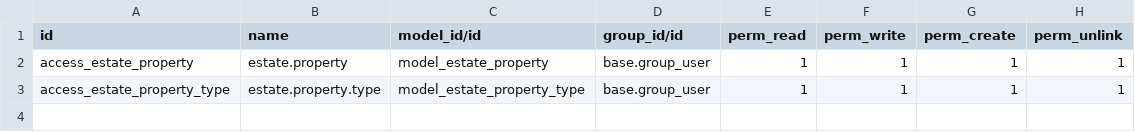
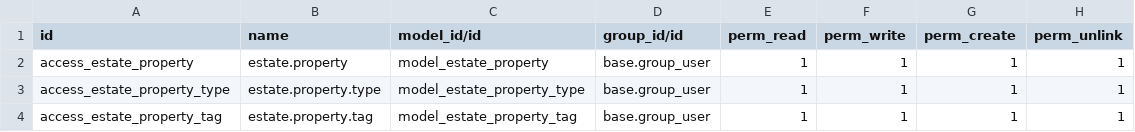
Before and after one commit to nyakos/odoo_tutorial, a CSV file: estate/security/ir.model.access.csv, drawn as a sheet.

Commit message:
adding estate_property_tag to manifests and ir.model

```diff
--- a/estate/security/ir.model.access.csv
+++ b/estate/security/ir.model.access.csv
@@ -3 +3,2 @@
 "access_estate_property_type","estate.property.type","model_estate_property_type","base.group_user","1","1","1","1"
+"access_estate_property_tag","estate.property.tag","model_estate_property_tag","base.group_user","1","1","1","1"
```
Also changed, not shown: 1 other file.
